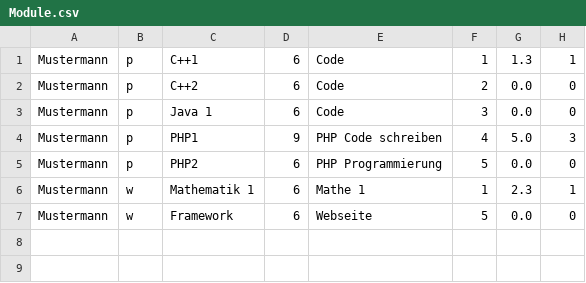
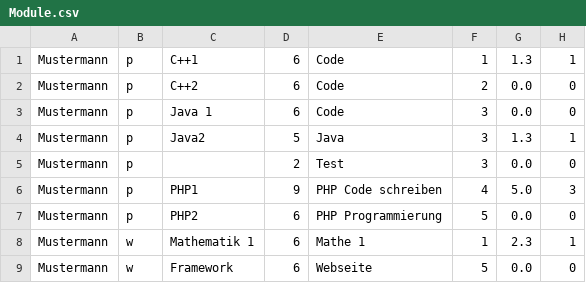
Before and after one commit to TomsaJ/SE-Notenverwaltung, a CSV file: Notenverwaltung/src/Module.csv, drawn as a sheet.

```diff
--- a/Notenverwaltung/src/Module.csv
+++ b/Notenverwaltung/src/Module.csv
@@ -3,2 +3,4 @@ Mustermann;p;C++2;6;Code;2;0.0;0;
 Mustermann;p;Java 1;6;Code;3;0.0;0;
+Mustermann;p;Java2;5;Java;3;1.3;1;
+Mustermann;p;;2;Test;3;0.0;0;
 Mustermann;p;PHP1;9;PHP Code schreiben;4;5.0;3;
```
Also changed, not shown: 4 other files.
